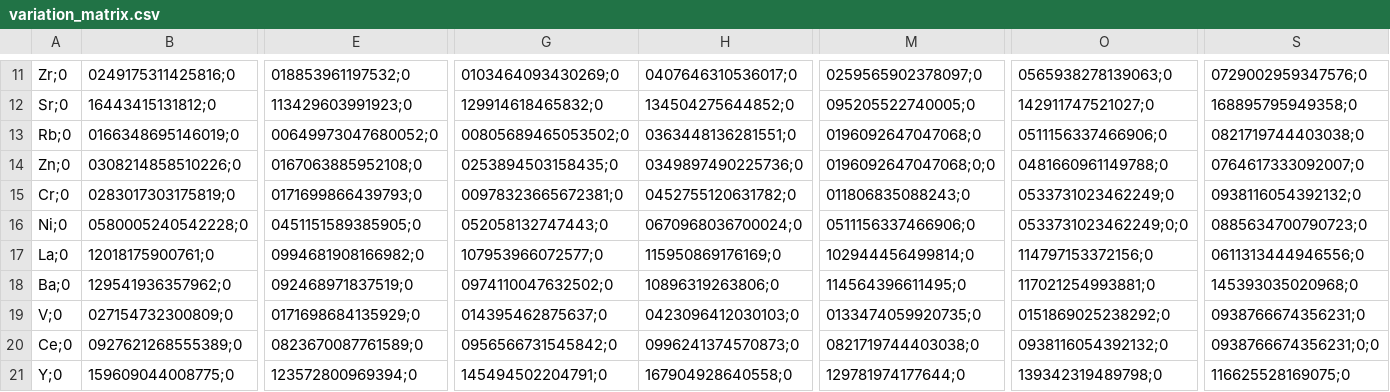
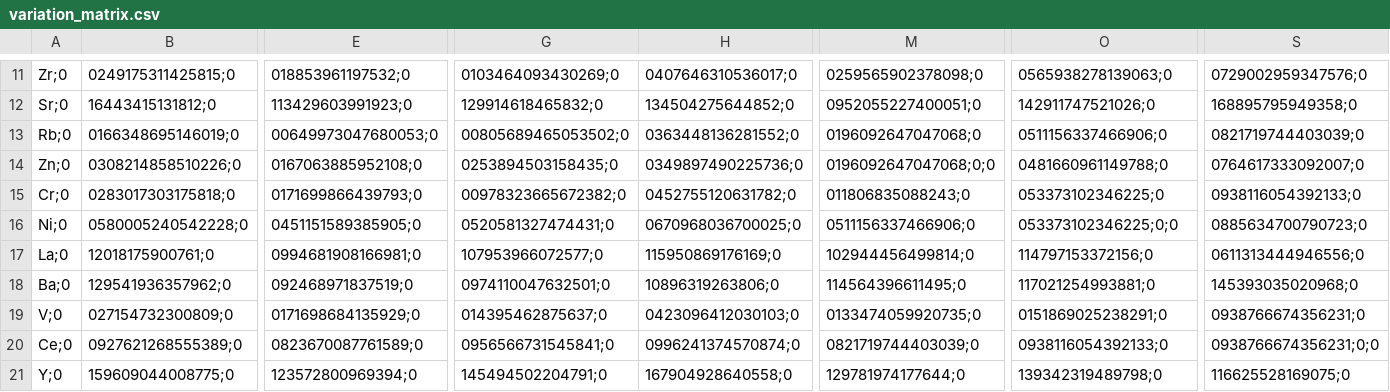
Before and after one commit to nfrerebeau/TaphoCeram, a CSV file: analysis/tables/variation_matrix.csv, drawn as a sheet; only a part is shown, gaps mark what is left out; the diff covers the shown part only; the diff names each change by its address in the sheet, - before the commit and + after, or states it on an @@ line.

```diff
--- a/analysis/tables/variation_matrix.csv
+++ b/analysis/tables/variation_matrix.csv
-B11: 0249175311425816;0
+B11: 0249175311425815;0
-M11: 0259565902378097;0
+M11: 0259565902378098;0
-M12: 095205522740005;0
+M12: 0952055227400051;0
-O12: 142911747521027;0
+O12: 142911747521026;0
-E13: 00649973047680052;0
+E13: 00649973047680053;0
-H13: 0363448136281551;0
+H13: 0363448136281552;0
-S13: 0821719744403038;0
+S13: 0821719744403039;0
-B15: 0283017303175819;0
+B15: 0283017303175818;0
-G15: 00978323665672381;0
+G15: 00978323665672382;0
-O15: 0533731023462249;0
+O15: 053373102346225;0
-S15: 0938116054392132;0
+S15: 0938116054392133;0
-G16: 052058132747443;0
+G16: 0520581327474431;0
-H16: 0670968036700024;0
+H16: 0670968036700025;0
-O16: 0533731023462249;0;0
+O16: 053373102346225;0;0
-E17: 0994681908166982;0
+E17: 0994681908166981;0
-G18: 0974110047632502;0
+G18: 0974110047632501;0
-O19: 0151869025238292;0
+O19: 0151869025238291;0
-G20: 0956566731545842;0
+G20: 0956566731545841;0
-H20: 0996241374570873;0
+H20: 0996241374570874;0
-M20: 0821719744403038;0
+M20: 0821719744403039;0
-O20: 0938116054392132;0
+O20: 0938116054392133;0
```
Also changed, not shown: 46 edited cells elsewhere in this file, analysis/tables/variation_matrix_summary.csv, 19 other files.
